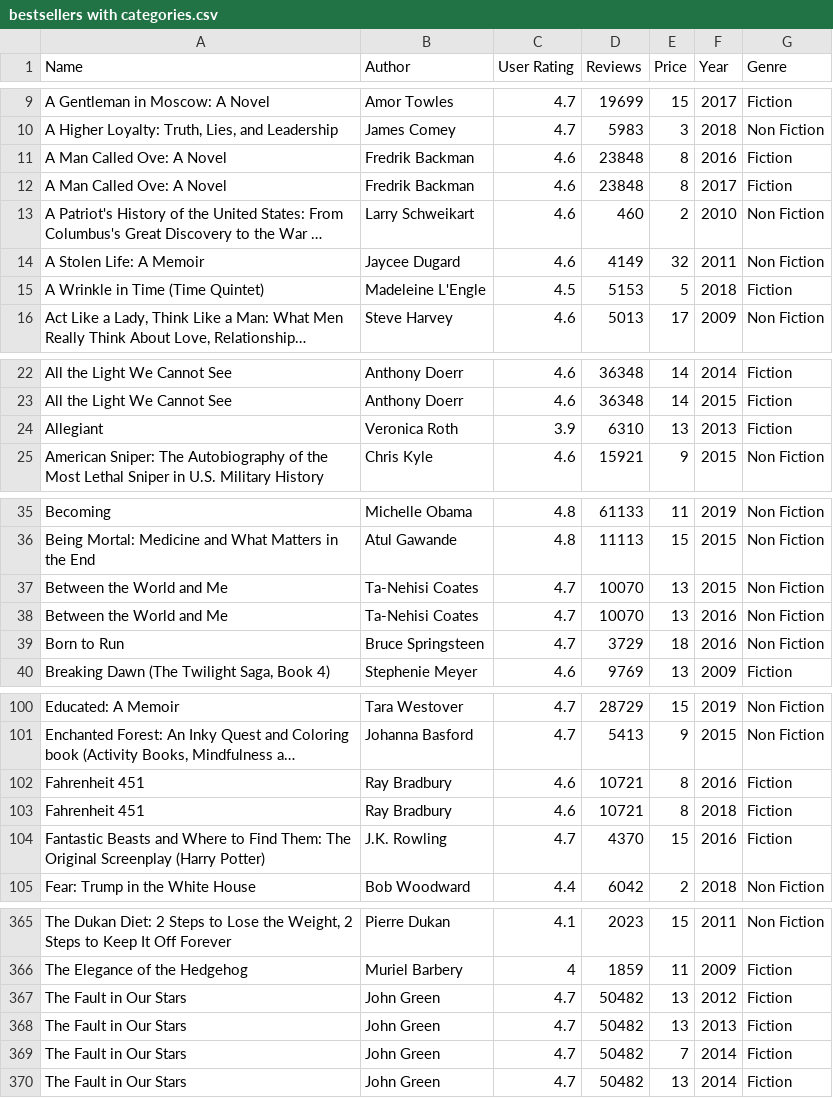
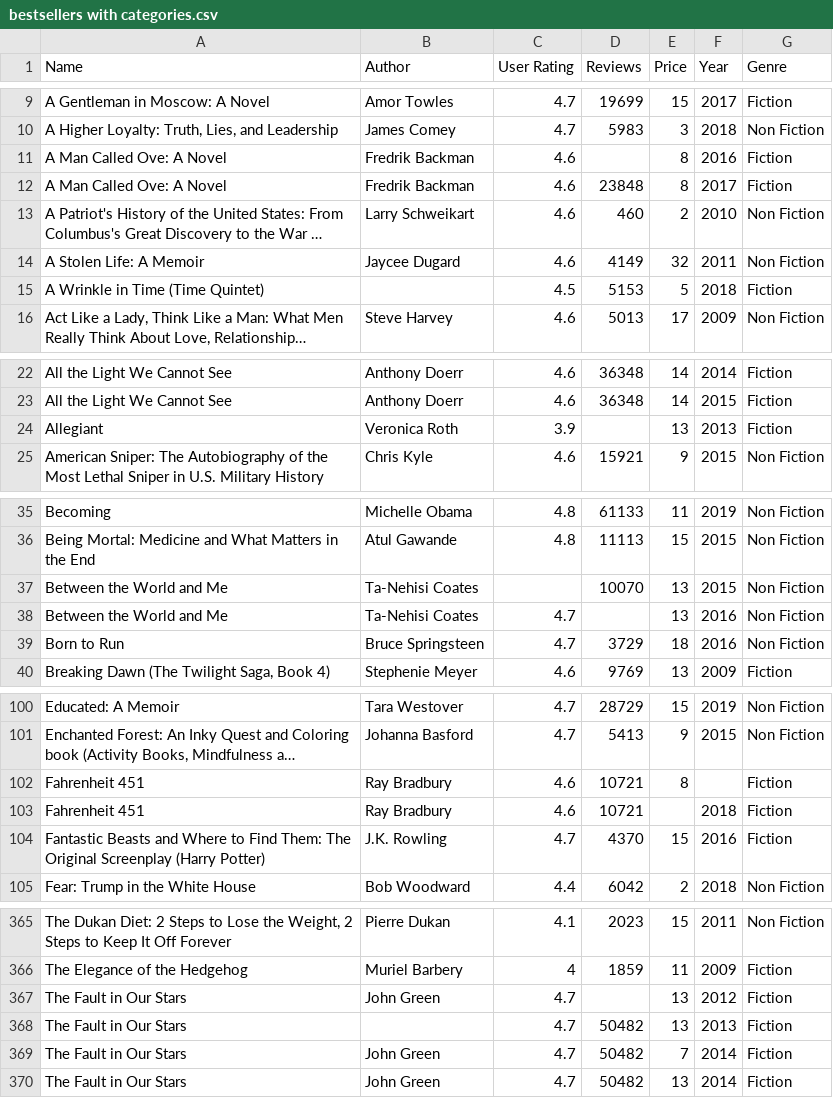
Before and after one commit to oguzhanokyc01/HumanResourcesDataSet, a CSV file: bestsellers with categories.csv, drawn as a sheet; only a part is shown, gaps mark what is left out; long unchanged cells end in …; the diff covers the shown part only; the diff names each change by its address in the sheet, - before the commit and + after, or states it on an @@ line.

Commit message:
Update bestsellers with categories.csv

```diff
--- a/bestsellers with categories.csv
+++ b/bestsellers with categories.csv
-D11 (Reviews): 23848
+D11 (Reviews): (empty)
-B15 (Author): Madeleine L'Engle
+B15 (Author): (empty)
-D24 (Reviews): 6310
+D24 (Reviews): (empty)
-C37 (User Rating): 4.7
+C37 (User Rating): (empty)
-D38 (Reviews): 10070
+D38 (Reviews): (empty)
-F102 (Year): 2016
+F102 (Year): (empty)
-E103 (Price): 8
+E103 (Price): (empty)
-D367 (Reviews): 50482
+D367 (Reviews): (empty)
-B368 (Author): John Green
+B368 (Author): (empty)
```
Also changed, not shown: 1 edited cell elsewhere in this file.
